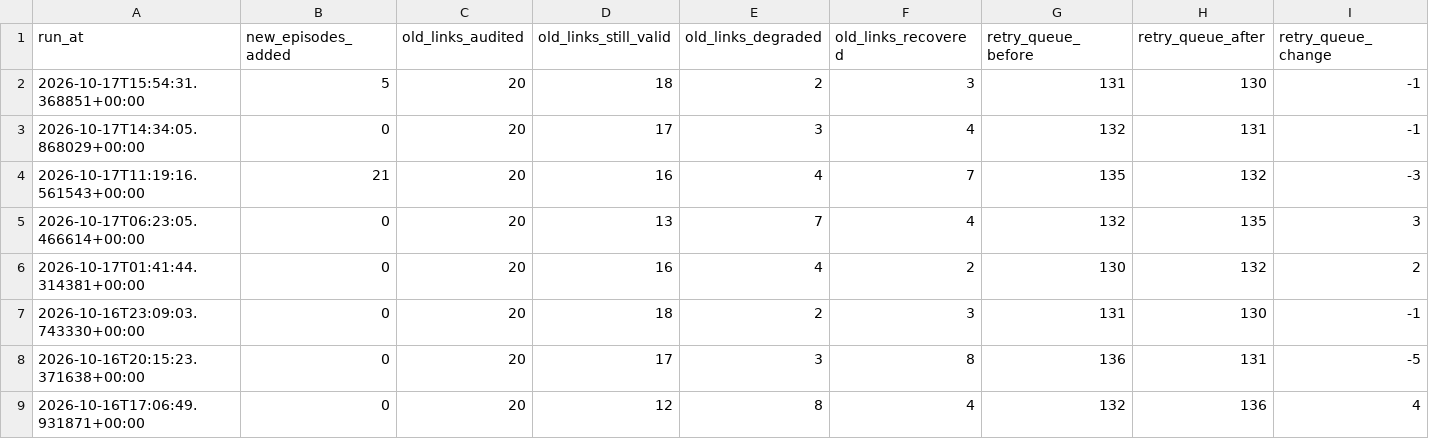
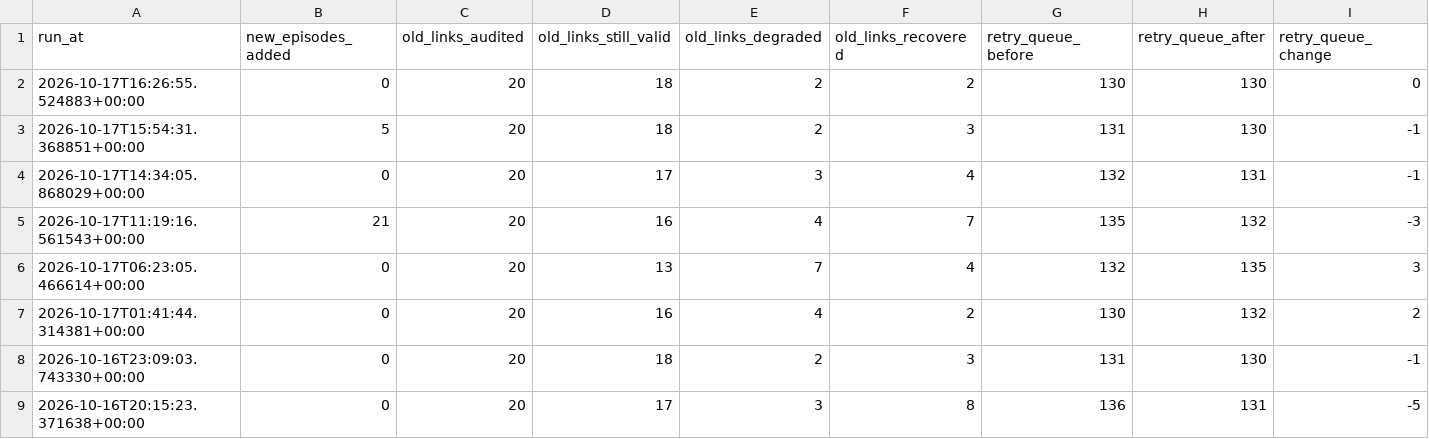
Before and after one commit to kuafor41/radioshows-podcast, a CSV file: data/summary-report.csv, drawn as a sheet; only a part is shown; the shorter side is filled out with more unchanged rows; rows hold the shown columns only; the diff names each change by its address in the sheet, - before the commit and + after, or states it on an @@ line.

```diff
--- a/data/summary-report.csv
+++ b/data/summary-report.csv
+row 2: 2026-10-17T16:26:55.524883+00:00 | 0 | 20 | 18 | 2 | 2 | 130 | 130 | 0
```
Also changed, not shown: data/retry-queue.csv, data/run-report.csv, 7 other files.
